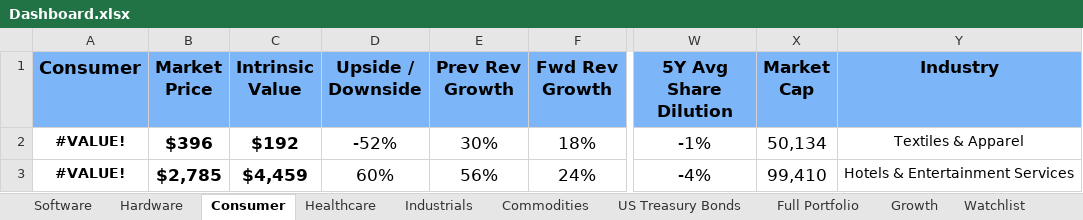
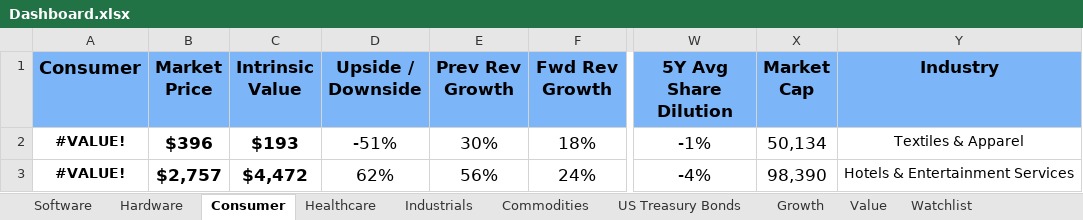
Before and after one commit to avidesai/financial-modeling, an Excel workbook: Dashboard.xlsx, sheet Consumer, drawn as a sheet; only a part is shown, gaps mark what is left out; values as stored, in another font and other column widths than the file's, no borders; conditional formats not drawn; the diff covers the shown part only; the diff names each change by its address in the sheet, - before the commit and + after, or states it on an @@ line.

```diff
--- a/Dashboard.xlsx (sheet Consumer)
+++ b/Dashboard.xlsx (sheet Consumer)
-sheet tab: Full Portfolio
+sheet tab: Value
-C2 (Intrinsic Value): $192
+C2 (Intrinsic Value): $193
-D2 (Upside / Downside): -52%
+D2 (Upside / Downside): -51%
-B3 (Market Price): $2,785
+B3 (Market Price): $2,757
-C3 (Intrinsic Value): $4,459
+C3 (Intrinsic Value): $4,472
-D3 (Upside / Downside): 60%
+D3 (Upside / Downside): 62%
-X3 (Market Cap): 99,410
+X3 (Market Cap): 98,390
```
Also changed, not shown: 4 added rows elsewhere in this sheet, sheet Growth, sheet Watchlist, sheet Hardware, sheet Commodities, sheet Software, sheet US Treasury Bonds, 2 more sheets, formulas that keep their value, hidden cells, charts or pictures, Commodities/Livent.xlsx, Consumer/Louis Vuitton Moet Hennessy.xlsx, 27 other files.
